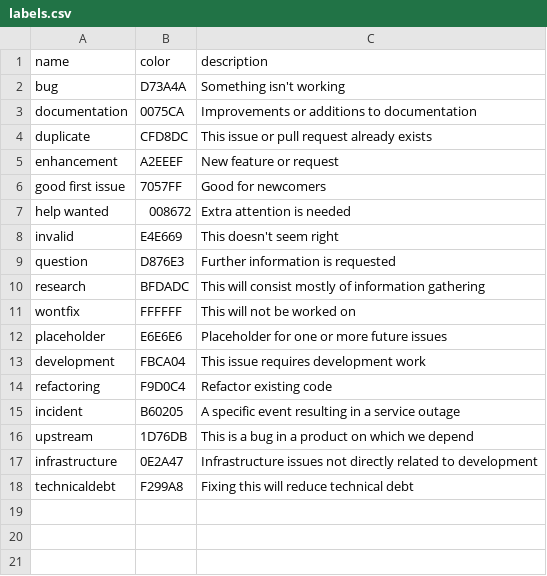
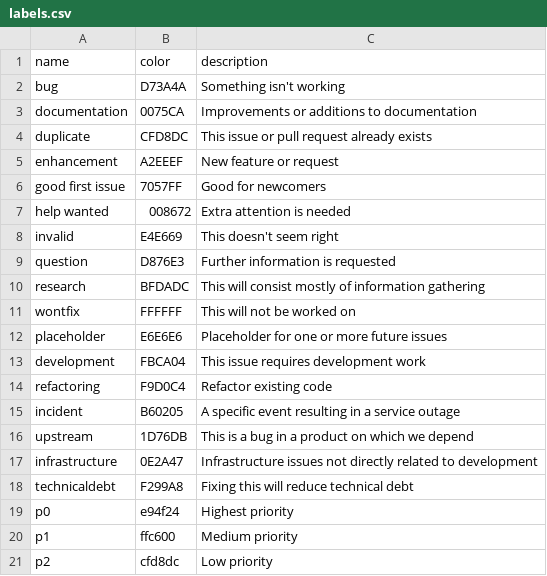
Before and after one commit to innabox/github-config, a CSV file: modules/common_repository/labels.csv, drawn as a sheet; the diff names each change by its address in the sheet, - before the commit and + after, or states it on an @@ line.

Commit message:
Add prioritization labels to common repository config

```diff
--- a/modules/common_repository/labels.csv
+++ b/modules/common_repository/labels.csv
+row 19: p0 | e94f24 | Highest priority
+row 20: p1 | ffc600 | Medium priority
+row 21: p2 | cfd8dc | Low priority
```
